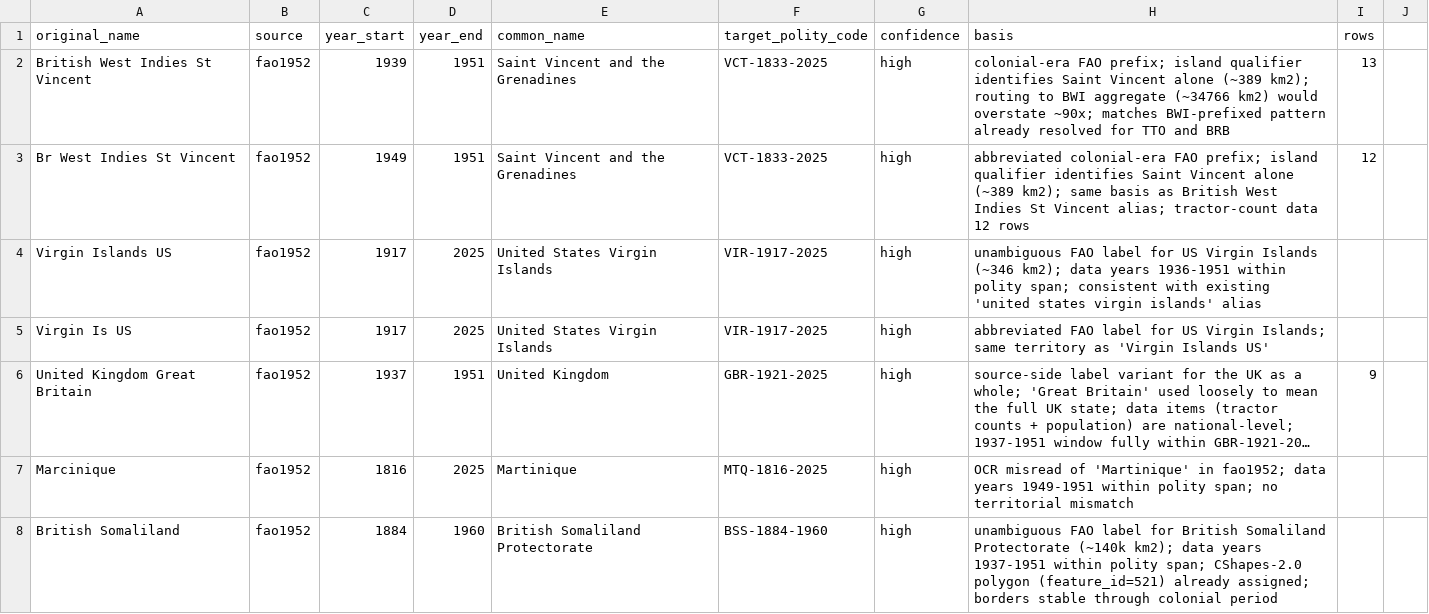
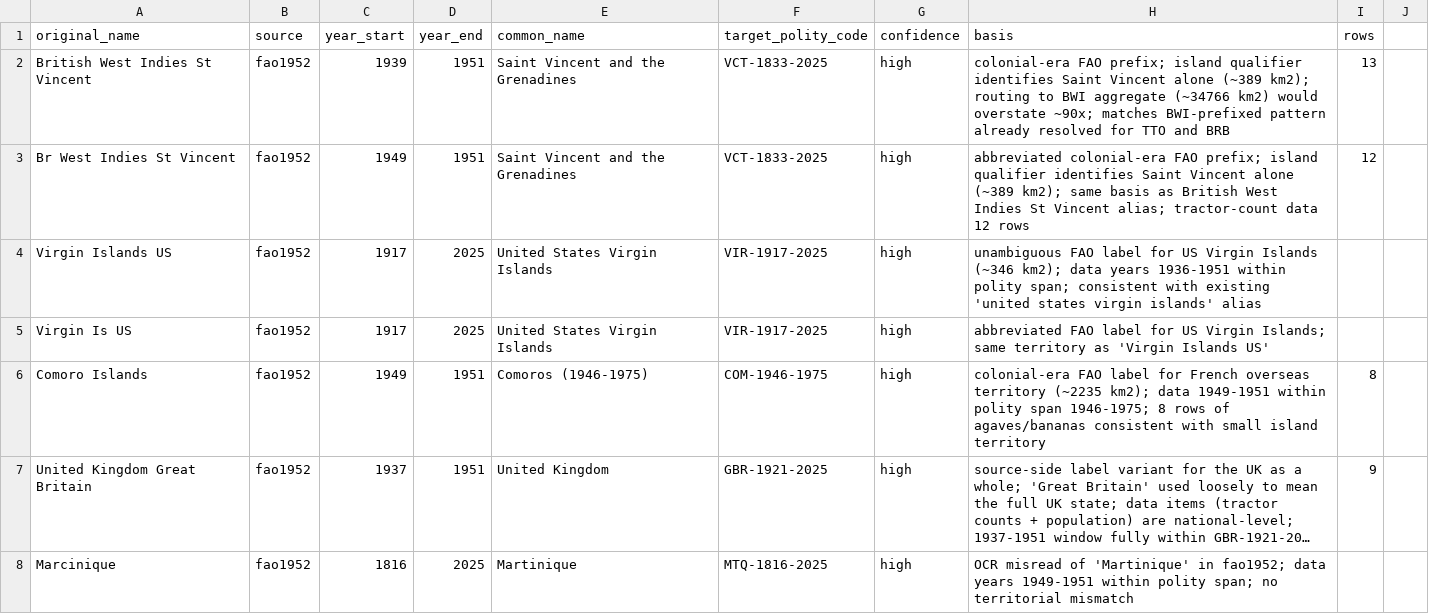
Before and after one commit to eduaguilera/whep-polities, a CSV file: pipelines/polity-autoimprove/state/applied_aliases.csv, drawn as a sheet; only a part is shown; the shorter side is filled out with more unchanged rows; long unchanged cells end in …; the diff names each change by its address in the sheet, - before the commit and + after, or states it on an @@ line.

```diff
--- a/pipelines/polity-autoimprove/state/applied_aliases.csv
+++ b/pipelines/polity-autoimprove/state/applied_aliases.csv
+row 6: Comoro Islands | fao1952 | 1949 | 1951 | Comoros (1946-1975) | COM-1946-1975 | high | colonial-era FAO label for French overseas territory (~2235 km2); data 1949-1951 within polity span 1946-1975; 8 rows of agaves/bananas consistent with small island territory | 8
```
